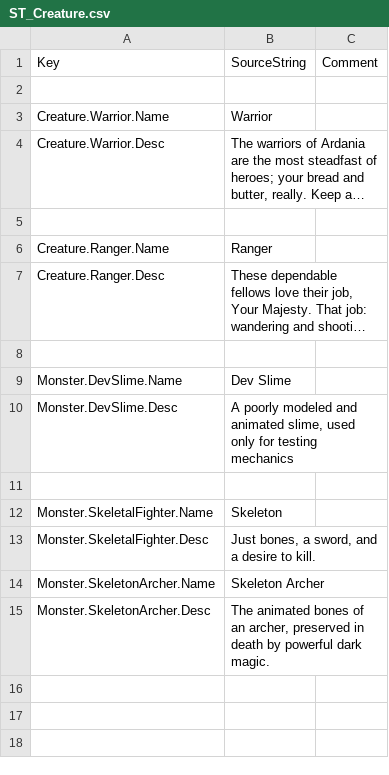
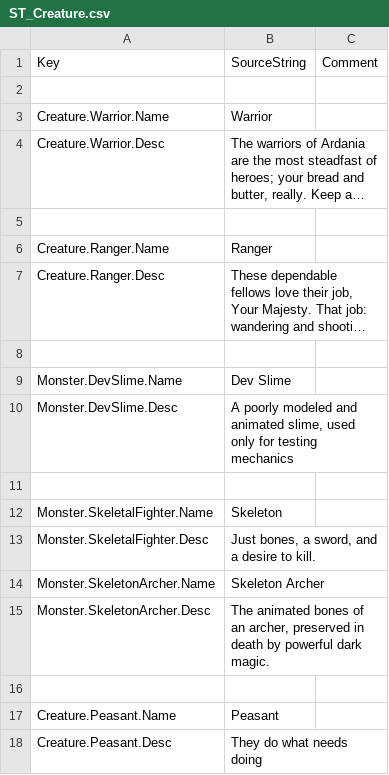
Before and after one commit to Dove-Bren/ProjectLord, a CSV file: Content/Localization/ST_Creature.csv, drawn as a sheet; long unchanged cells end in …; the diff names each change by its address in the sheet, - before the commit and + after, or states it on an @@ line.

Commit message:
Add Peasant units, and set up AI for them to go and repair buildings!
Resolves #21
Part of #31

```diff
--- a/Content/Localization/ST_Creature.csv
+++ b/Content/Localization/ST_Creature.csv
+row 16: (empty)
+row 17: Creature.Peasant.Name | Peasant
+row 18: Creature.Peasant.Desc | They do what needs doing
```
Also changed, not shown: 26 other files.
